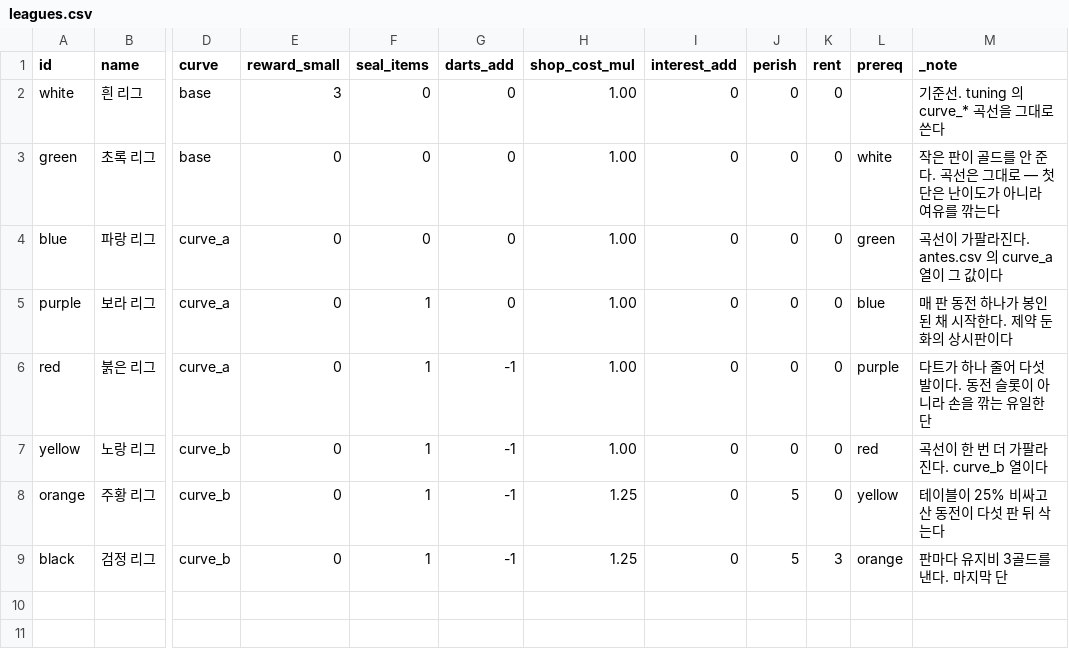
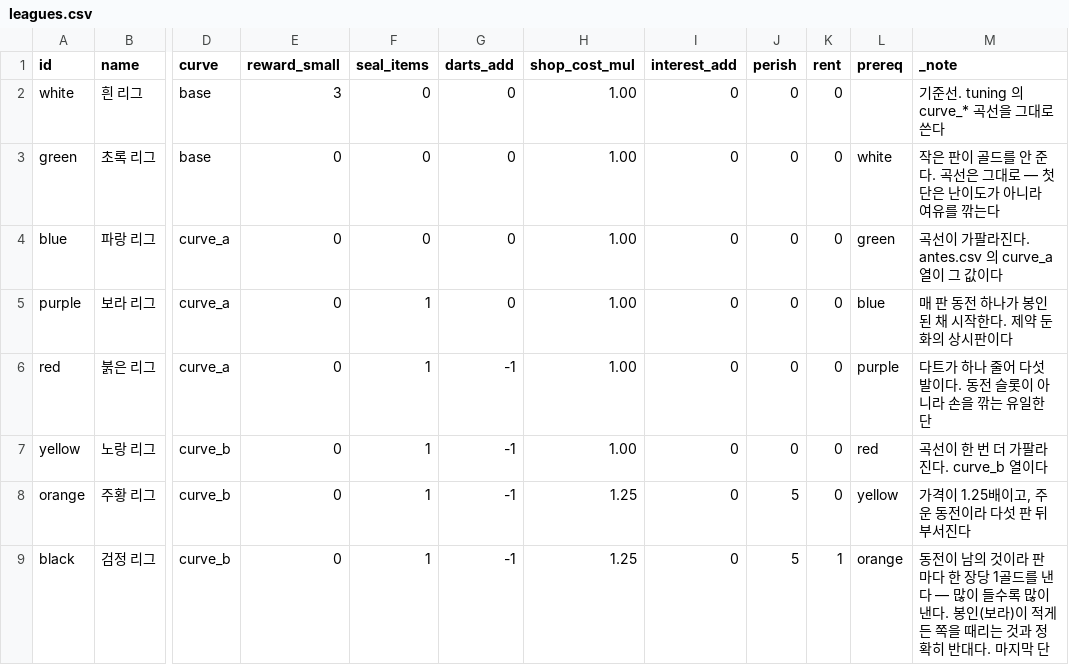
Before and after one commit to GGbong69/test-03, a CSV file: data/leagues.csv, drawn as a sheet; only a part is shown, gaps mark what is left out; the diff names each change by its address in the sheet, - before the commit and + after, or states it on an @@ line.

```diff
--- a/data/leagues.csv
+++ b/data/leagues.csv
-M8 (_note): 테이블이 25% 비싸고 산 동전이 다섯 판 뒤 삭는다
+M8 (_note): 가격이 1.25배이고, 주운 동전이라 다섯 판 뒤 부서진다
-K9 (rent): 3
+K9 (rent): 1
-M9 (_note): 판마다 유지비 3골드를 낸다. 마지…
+M9 (_note): 동전이 남의 것이라 판마다 한 장당 1골드를 낸다 — 많이 들수록 많이 낸다. 봉인(보라)이 적게 든 쪽을 때리는 것과 정확히 반대다. 마지…
```
Also changed, not shown: 3 other files.
